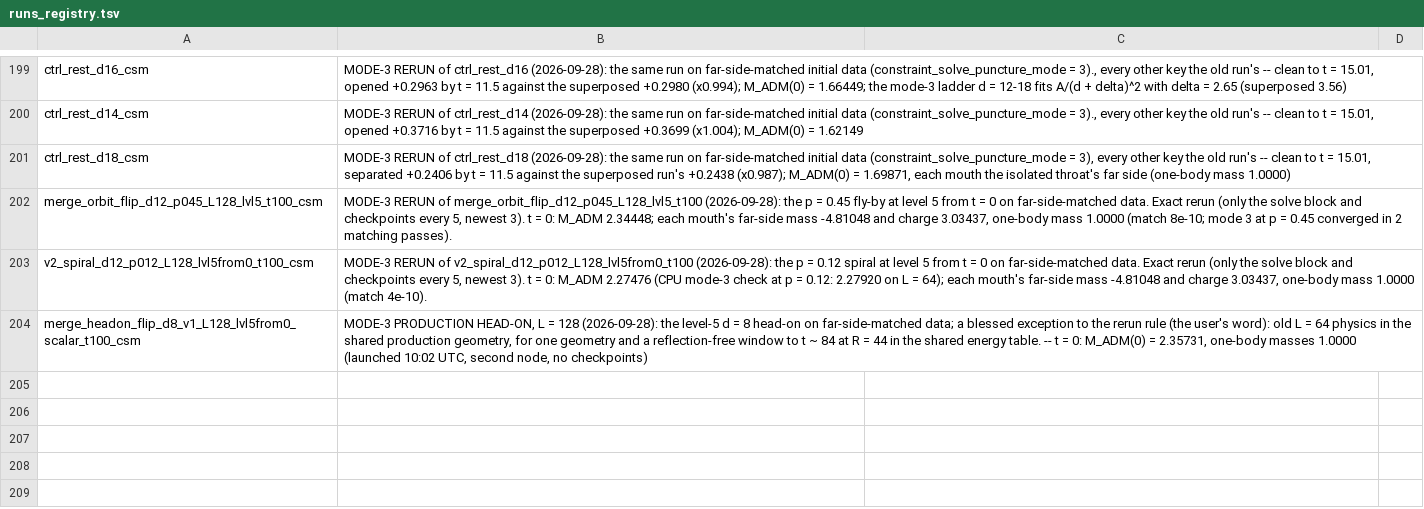
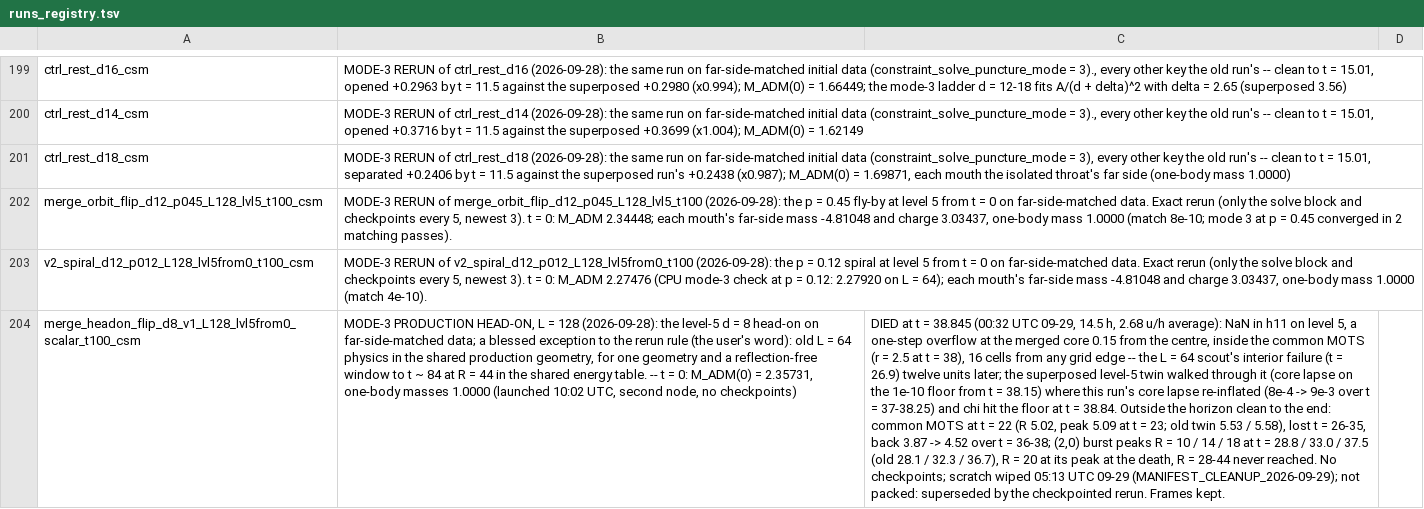
Before and after one commit to Nikchik-coder/GRTeclyn, a TSV file: results/merger/runs_registry.tsv, drawn as a sheet; only a part is shown, gaps mark what is left out; the diff names each change by its address in the sheet, - before the commit and + after, or states it on an @@ line.

Commit message:
merger: head-on scratch wiped; checkpointed rerun proposed
The dead production head-on's scratch (t = 36-38 plotfiles, 19 GB) and
CS-1's empty dir wiped on the user's word; frames and data kept. Registry
row: the death anatomy. GPU_PLAN: the entry. STATUS: the wipe and the
proposal -- the same head-on with rolling checkpoints every 5 units,
newest 3 (template _scalar_chk_t100_csm), waiting for the go.

Consumer profiles carry the windows the 2026-09-28 restarts had to add:
headon-modes-prod scans with --horizon-half 4.0; orbit-modes-prod is
orbit-modes-scan-prod plus the areal radius.

```diff
--- a/results/merger/runs_registry.tsv
+++ b/results/merger/runs_registry.tsv
-C204: (empty)
+C204: DIED at t = 38.845 (00:32 UTC 09-29, 14.5 h, 2.68 u/h average): NaN in h11 on level 5, a one-step overflow at the merged core 0.15 from the centre, inside the common MOTS (r = 2.5 at t = 38), 16 cells from any grid edge -- the L = 64 scout's interior failure (t = 26.9) twelve units later; the superposed level-5 twin walked through it (core lapse on the 1e-10 floor from t = 38.15) where this run's core lapse re-inflated (8e-4 -> 9e-3 over t = 37-38.25) and chi hit the floor at t = 38.84. Outside the horizon clean to the end: common MOTS at t = 22 (R 5.02, peak 5.09 at t = 23; old twin 5.53 / 5.58), lost t = 26-35, back 3.87 -> 4.52 over t = 36-38; (2,0) burst peaks R = 10 / 14 / 18 at t = 28.8 / 33.0 / 37.5 (old 28.1 / 32.3 / 36.7), R = 20 at its peak at the death, R = 28-44 never reached. No checkpoints; scratch wiped 05:13 UTC 09-29 (MANIFEST_CLEANUP_2026-09-29); not packed: superseded by the checkpointed rerun. Frames kept.
```
Also changed, not shown: 3 other files.
